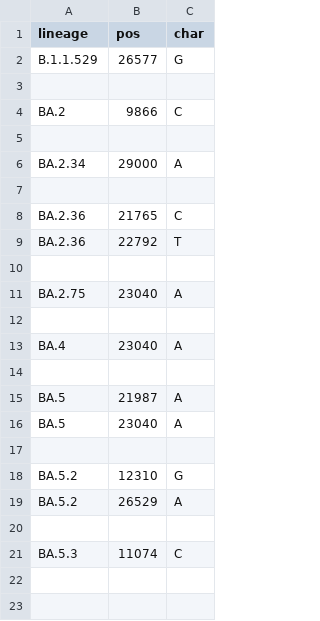
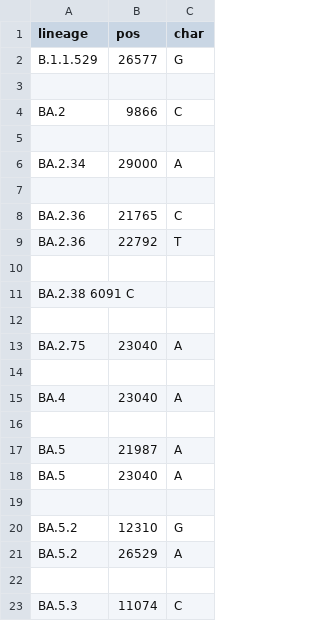
Before and after one commit to neherlab/nextclade_data_workflows, a TSV file: sars-cov-2/profiles/clades/lineage_overwrite.tsv, drawn as a sheet.

Commit message:
fix(lineage_overwrite): Overwrite definining mutation of BA.2.38
Partially resolves https://github.com/nextstrain/nextclade/issues/935

BA.2.38 has many UK sequences with have an additional mutation.
As a result, many Indian BA.2.38 don't get correctly assigned as BA.2.38
Thanks to @silcn for the report.

```diff
--- a/sars-cov-2/profiles/clades/lineage_overwrite.tsv
+++ b/sars-cov-2/profiles/clades/lineage_overwrite.tsv
@@ -10,2 +10,4 @@ BA.2.36	22792	T
 
+BA.2.38 6091  C
+
 BA.2.75	23040	A
```
